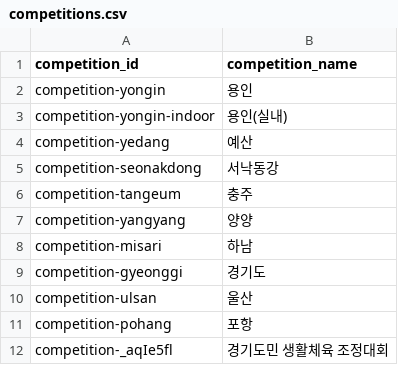
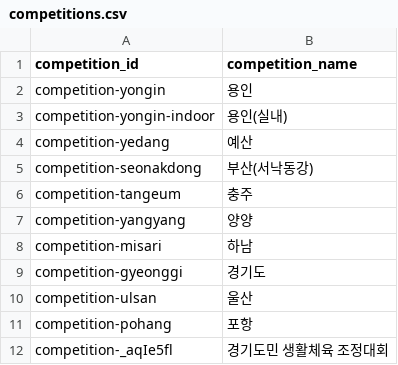
Before and after one commit to firefly247/src-leaderboard, a CSV file: data/competitions.csv, drawn as a sheet.

Commit message:
Manage competition list

```diff
--- a/data/competitions.csv
+++ b/data/competitions.csv
@@ -4,3 +4,3 @@ competition-yongin-indoor,용인(실내)
 competition-yedang,예산
-competition-seonakdong,서낙동강
+competition-seonakdong,부산(서낙동강)
 competition-tangeum,충주
```
